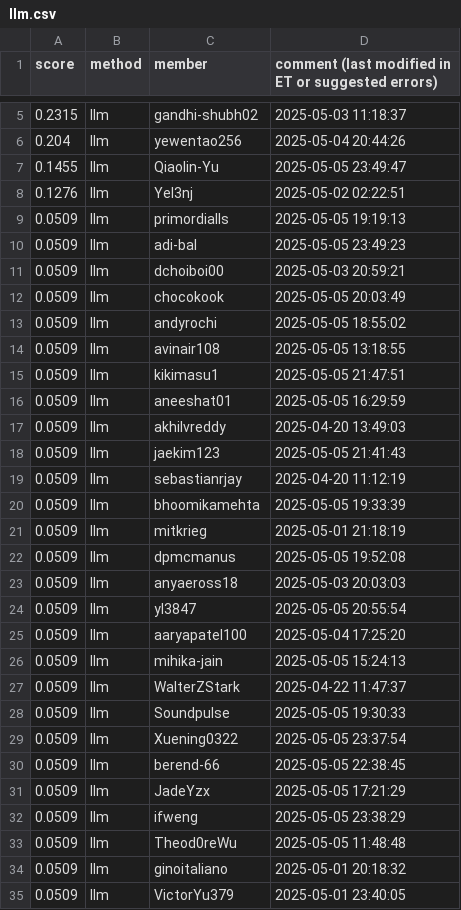
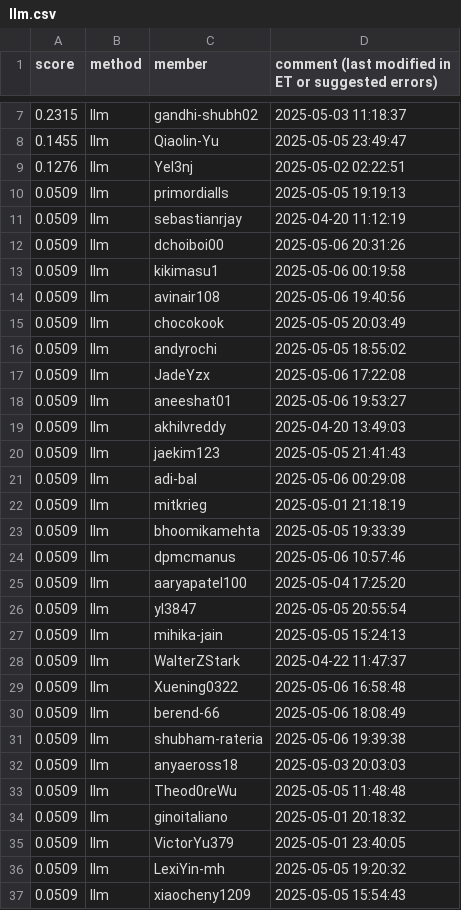
Before and after one commit to cornell-cs5740-sp25/leaderboards, a CSV file: a5/llm.csv, drawn as a sheet; only a part is shown, gaps mark what is left out; the shorter side is filled out with more unchanged rows; the diff covers the shown part only.

Commit message:
Leaderboard Update

```diff
--- a/a5/llm.csv
+++ b/a5/llm.csv
@@ -5,3 +7,2 @@ score,method,member,comment (last modified in ET or suggested errors)
 0.2315,llm,gandhi-shubh02,2025-05-03 11:18:37
-0.204,llm,yewentao256,2025-05-04 20:44:26
 0.1455,llm,Qiaolin-Yu,2025-05-05 23:49:47
@@ -9,25 +10,24 @@ score,method,member,comment (last modified in ET or suggested errors)
 0.0509,llm,primordialls,2025-05-05 19:19:13
-0.0509,llm,adi-bal,2025-05-05 23:49:23
-0.0509,llm,dchoiboi00,2025-05-03 20:59:21
+0.0509,llm,sebastianrjay,2025-04-20 11:12:19
+0.0509,llm,dchoiboi00,2025-05-06 20:31:26
+0.0509,llm,kikimasu1,2025-05-06 00:19:58
+0.0509,llm,avinair108,2025-05-06 19:40:56
 0.0509,llm,chocokook,2025-05-05 20:03:49
 0.0509,llm,andyrochi,2025-05-05 18:55:02
-0.0509,llm,avinair108,2025-05-05 13:18:55
-0.0509,llm,kikimasu1,2025-05-05 21:47:51
-0.0509,llm,aneeshat01,2025-05-05 16:29:59
+0.0509,llm,JadeYzx,2025-05-06 17:22:08
+0.0509,llm,aneeshat01,2025-05-06 19:53:27
 0.0509,llm,akhilvreddy,2025-04-20 13:49:03
 0.0509,llm,jaekim123,2025-05-05 21:41:43
-0.0509,llm,sebastianrjay,2025-04-20 11:12:19
+0.0509,llm,adi-bal,2025-05-06 00:29:08
+0.0509,llm,mitkrieg,2025-05-01 21:18:19
 0.0509,llm,bhoomikamehta,2025-05-05 19:33:39
-0.0509,llm,mitkrieg,2025-05-01 21:18:19
-0.0509,llm,dpmcmanus,2025-05-05 19:52:08
-0.0509,llm,anyaeross18,2025-05-03 20:03:03
+0.0509,llm,dpmcmanus,2025-05-06 10:57:46
+0.0509,llm,aaryapatel100,2025-05-04 17:25:20
 0.0509,llm,yl3847,2025-05-05 20:55:54
-0.0509,llm,aaryapatel100,2025-05-04 17:25:20
 0.0509,llm,mihika-jain,2025-05-05 15:24:13
 0.0509,llm,WalterZStark,2025-04-22 11:47:37
-0.0509,llm,Soundpulse,2025-05-05 19:30:33
-0.0509,llm,Xuening0322,2025-05-05 23:37:54
-0.0509,llm,berend-66,2025-05-05 22:38:45
-0.0509,llm,JadeYzx,2025-05-05 17:21:29
-0.0509,llm,ifweng,2025-05-05 23:38:29
+0.0509,llm,Xuening0322,2025-05-06 16:58:48
+0.0509,llm,berend-66,2025-05-06 18:08:49
+0.0509,llm,shubham-rateria,2025-05-06 19:39:38
+0.0509,llm,anyaeross18,2025-05-03 20:03:03
 0.0509,llm,Theod0reWu,2025-05-05 11:48:48
```
Also changed, not shown: 7 added rows, 4 removed rows, 8 moved rows and 11 edited cells elsewhere in this file.
